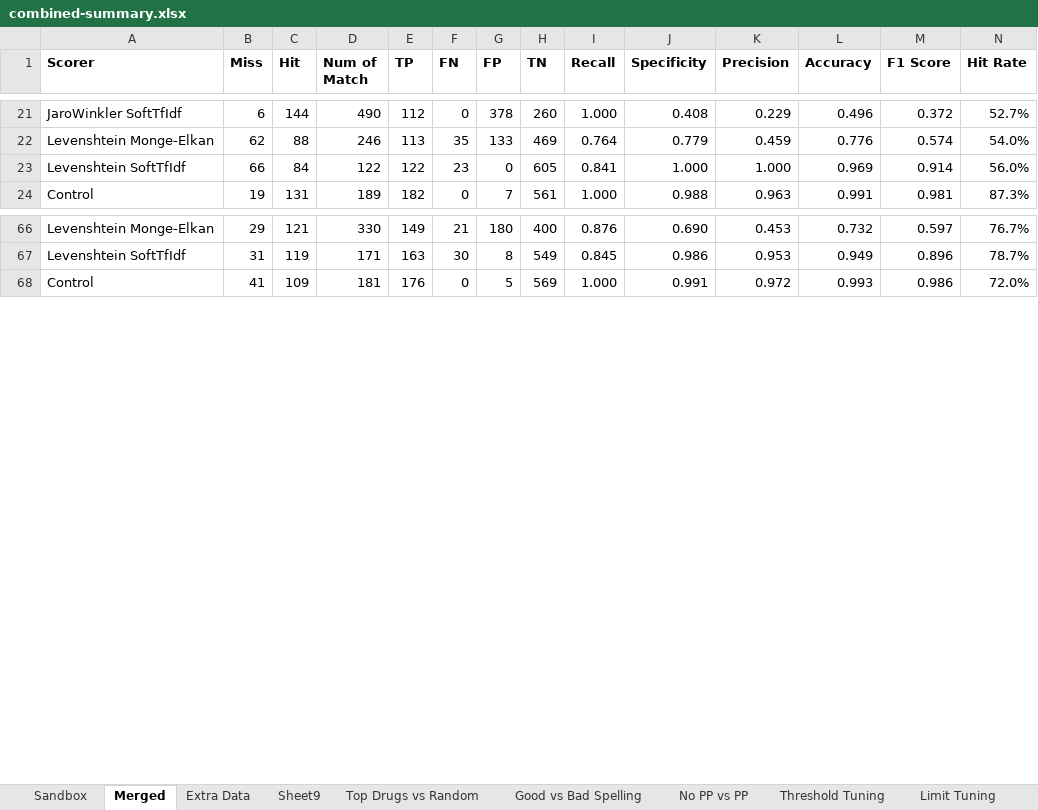
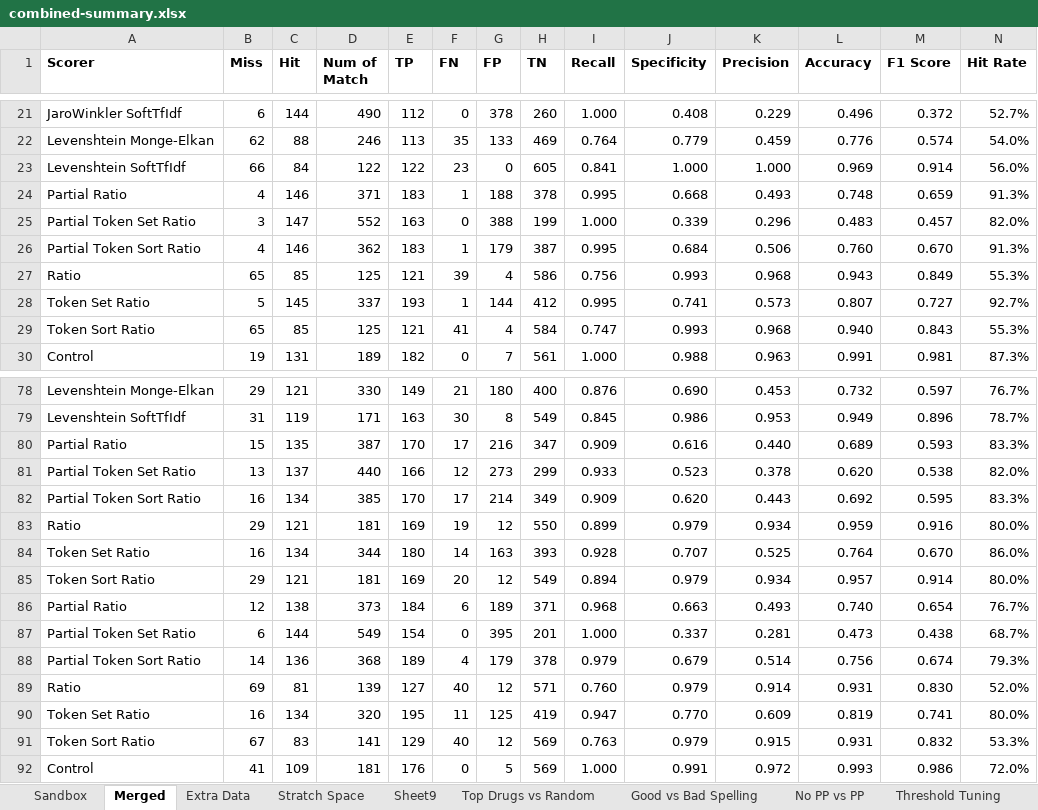
Before and after one commit to jbutlermd/nlp-bnf-atc-mapping, an Excel workbook: output/combined-summary.xlsx, sheet Merged, drawn as a sheet; only a part is shown, gaps mark what is left out; values as stored, in another font and other column widths than the file's, no borders; rows hold the shown columns only; the diff covers the shown part only; the diff names each change by its address in the sheet, - before the commit and + after, or states it on an @@ line.

```diff
--- a/output/combined-summary.xlsx (sheet Merged)
+++ b/output/combined-summary.xlsx (sheet Merged)
+sheet tab: Stratch Space
+row 24: Partial Ratio | 4 | 146 | 371 | 183 | 1 | 188 | 378 | 0.995 | 0.668 | 0.493 | 0.748 | 0.659 | 91.3%
+row 25: Partial Token Set Ratio | 3 | 147 | 552 | 163 | 0 | 388 | 199 | 1.000 | 0.339 | 0.296 | 0.483 | 0.457 | 82.0%
+row 26: Partial Token Sort Ratio | 4 | 146 | 362 | 183 | 1 | 179 | 387 | 0.995 | 0.684 | 0.506 | 0.760 | 0.670 | 91.3%
+row 27: Ratio | 65 | 85 | 125 | 121 | 39 | 4 | 586 | 0.756 | 0.993 | 0.968 | 0.943 | 0.849 | 55.3%
+row 28: Token Set Ratio | 5 | 145 | 337 | 193 | 1 | 144 | 412 | 0.995 | 0.741 | 0.573 | 0.807 | 0.727 | 92.7%
+row 29: Token Sort Ratio | 65 | 85 | 125 | 121 | 41 | 4 | 584 | 0.747 | 0.993 | 0.968 | 0.940 | 0.843 | 55.3%
+row 80: Partial Ratio | 15 | 135 | 387 | 170 | 17 | 216 | 347 | 0.909 | 0.616 | 0.440 | 0.689 | 0.593 | 83.3%
+row 81: Partial Token Set Ratio | 13 | 137 | 440 | 166 | 12 | 273 | 299 | 0.933 | 0.523 | 0.378 | 0.620 | 0.538 | 82.0%
+row 82: Partial Token Sort Ratio | 16 | 134 | 385 | 170 | 17 | 214 | 349 | 0.909 | 0.620 | 0.443 | 0.692 | 0.595 | 83.3%
+row 83: Ratio | 29 | 121 | 181 | 169 | 19 | 12 | 550 | 0.899 | 0.979 | 0.934 | 0.959 | 0.916 | 80.0%
+row 84: Token Set Ratio | 16 | 134 | 344 | 180 | 14 | 163 | 393 | 0.928 | 0.707 | 0.525 | 0.764 | 0.670 | 86.0%
+row 85: Token Sort Ratio | 29 | 121 | 181 | 169 | 20 | 12 | 549 | 0.894 | 0.979 | 0.934 | 0.957 | 0.914 | 80.0%
+row 86: Partial Ratio | 12 | 138 | 373 | 184 | 6 | 189 | 371 | 0.968 | 0.663 | 0.493 | 0.740 | 0.654 | 76.7%
+row 87: Partial Token Set Ratio | 6 | 144 | 549 | 154 | 0 | 395 | 201 | 1.000 | 0.337 | 0.281 | 0.473 | 0.438 | 68.7%
+row 88: Partial Token Sort Ratio | 14 | 136 | 368 | 189 | 4 | 179 | 378 | 0.979 | 0.679 | 0.514 | 0.756 | 0.674 | 79.3%
+row 89: Ratio | 69 | 81 | 139 | 127 | 40 | 12 | 571 | 0.760 | 0.979 | 0.914 | 0.931 | 0.830 | 52.0%
+row 90: Token Set Ratio | 16 | 134 | 320 | 195 | 11 | 125 | 419 | 0.947 | 0.770 | 0.609 | 0.819 | 0.741 | 80.0%
+row 91: Token Sort Ratio | 67 | 83 | 141 | 129 | 40 | 12 | 569 | 0.763 | 0.979 | 0.915 | 0.931 | 0.832 | 53.3%
```
Also changed, not shown: 12 added rows elsewhere in this sheet, sheet Extra Data, sheet Example candidate matches, sheet Top Drugs vs Random, other sheet tabs, formulas that keep their value, hidden cells, charts or pictures.
